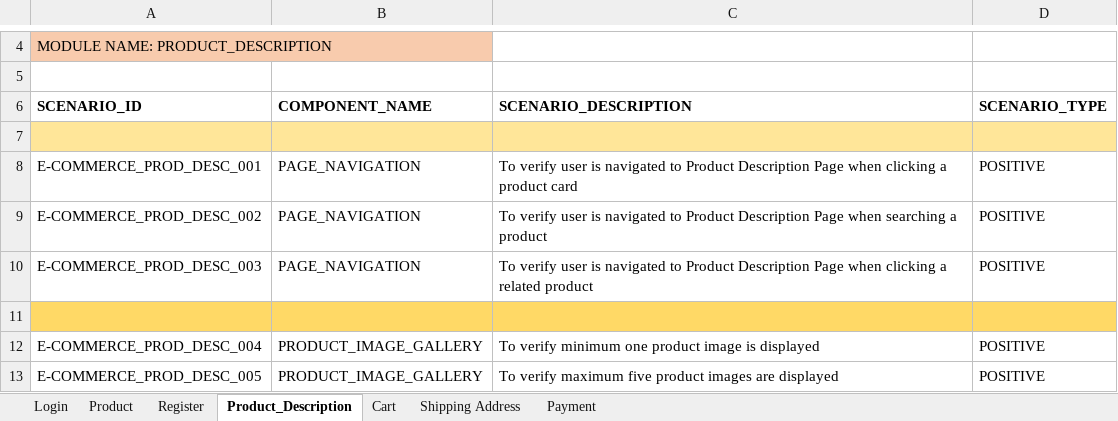
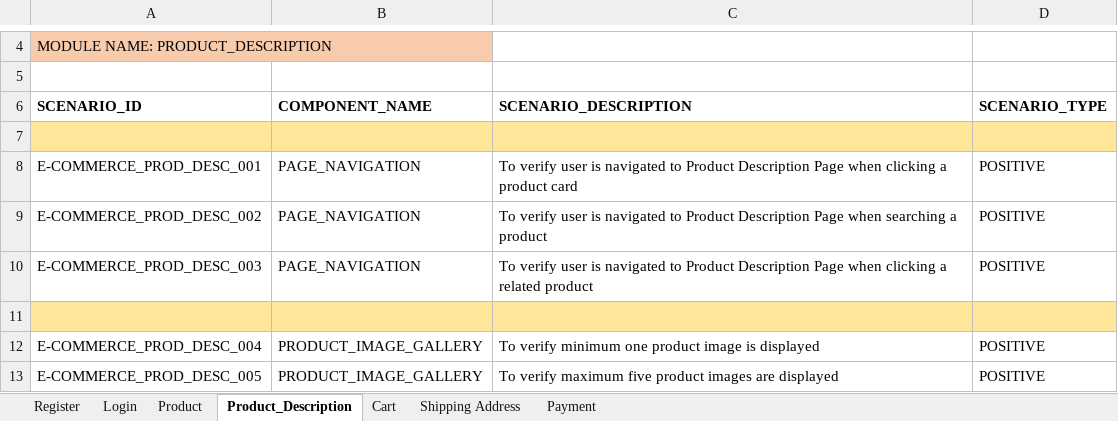
Before and after one commit to sAuRaBhMishRa222/Assesment_Manual_Testing, an Excel workbook: Assesment_ECommerece_Funcationality Testing.xlsx, sheet Product_Description, drawn as a sheet; only a part is shown, gaps mark what is left out; values as stored, in another font and other column widths than the file's, no borders; the diff names each change by its address in the sheet, - before the commit and + after, or states it on an @@ line.

```diff
--- a/Assesment_ECommerece_Funcationality Testing.xlsx (sheet Product_Description)
+++ b/Assesment_ECommerece_Funcationality Testing.xlsx (sheet Product_Description)
@@ sheet tab order changed: Register | Login | Product | Product_Description | Cart | Shipping Address | Payment @@
-A11:D11 fill: #FFD966
+A11:D11 fill: #FFE699
```
Also changed, not shown: sheet Register, sheet Product.
